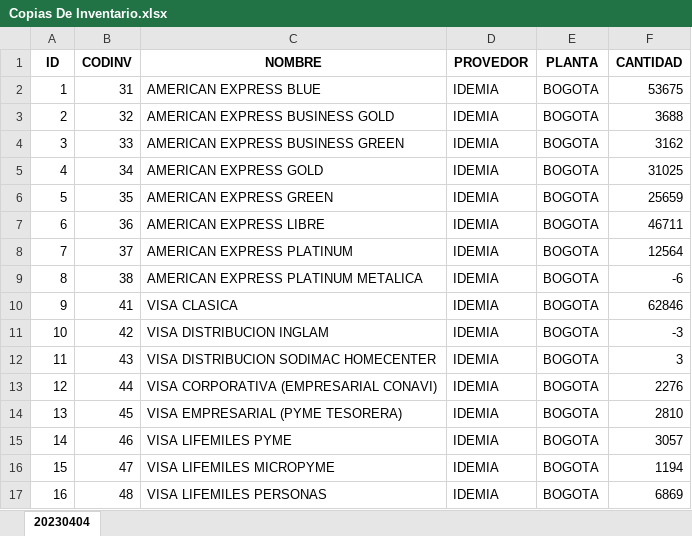
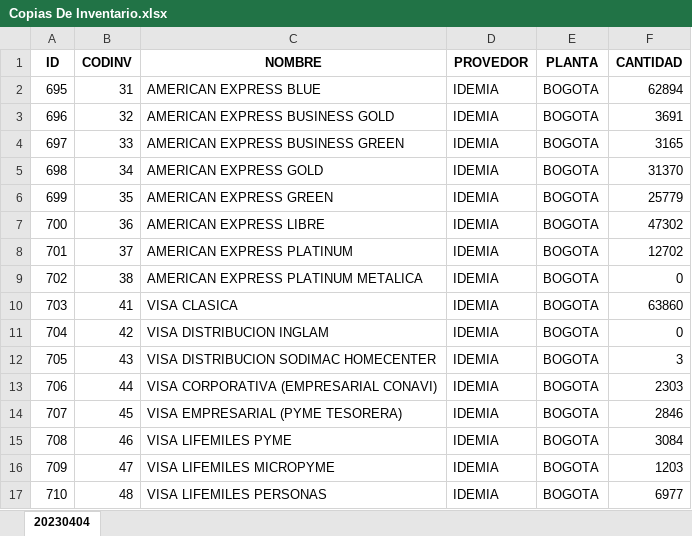
Before and after one commit to AtzukeEmpresarial/AutoCapacitacion, an Excel workbook: Copias De Inventario.xlsx, sheet 20230404, drawn as a sheet; only a part is shown; values as stored, in another font and other column widths than the file's, no borders; the diff covers the shown part only; the diff names each change by its address in the sheet, - before the commit and + after, or states it on an @@ line.

Commit message:
se completa traslados y pedidos
Se realiza el ajuste de traslados, afecta los inventarios y se pueden cancelar, se completa la parte de pedidos, afecta inventarios

```diff
--- a/Copias De Inventario.xlsx (sheet 20230404)
+++ b/Copias De Inventario.xlsx (sheet 20230404)
-A2 (ID): 1
+A2 (ID): 695
-F2 (CANTIDAD): 53675
+F2 (CANTIDAD): 62894
-A3 (ID): 2
+A3 (ID): 696
-F3 (CANTIDAD): 3688
+F3 (CANTIDAD): 3691
-A4 (ID): 3
+A4 (ID): 697
-F4 (CANTIDAD): 3162
+F4 (CANTIDAD): 3165
-A5 (ID): 4
+A5 (ID): 698
-F5 (CANTIDAD): 31025
+F5 (CANTIDAD): 31370
-A6 (ID): 5
+A6 (ID): 699
-F6 (CANTIDAD): 25659
+F6 (CANTIDAD): 25779
-A7 (ID): 6
+A7 (ID): 700
-F7 (CANTIDAD): 46711
+F7 (CANTIDAD): 47302
-A8 (ID): 7
+A8 (ID): 701
-F8 (CANTIDAD): 12564
+F8 (CANTIDAD): 12702
-A9 (ID): 8
+A9 (ID): 702
-F9 (CANTIDAD): -6
+F9 (CANTIDAD): 0
-A10 (ID): 9
+A10 (ID): 703
-F10 (CANTIDAD): 62846
+F10 (CANTIDAD): 63860
-A11 (ID): 10
+A11 (ID): 704
-F11 (CANTIDAD): -3
+F11 (CANTIDAD): 0
-A12 (ID): 11
+A12 (ID): 705
-A13 (ID): 12
+A13 (ID): 706
-F13 (CANTIDAD): 2276
+F13 (CANTIDAD): 2303
-A14 (ID): 13
+A14 (ID): 707
-F14 (CANTIDAD): 2810
+F14 (CANTIDAD): 2846
-A15 (ID): 14
+A15 (ID): 708
-F15 (CANTIDAD): 3057
+F15 (CANTIDAD): 3084
-A16 (ID): 15
+A16 (ID): 709
-F16 (CANTIDAD): 1194
+F16 (CANTIDAD): 1203
-A17 (ID): 16
+A17 (ID): 710
-F17 (CANTIDAD): 6869
+F17 (CANTIDAD): 6977
```
Also changed, not shown: 461 edited cells elsewhere in this sheet, 6 other files.
